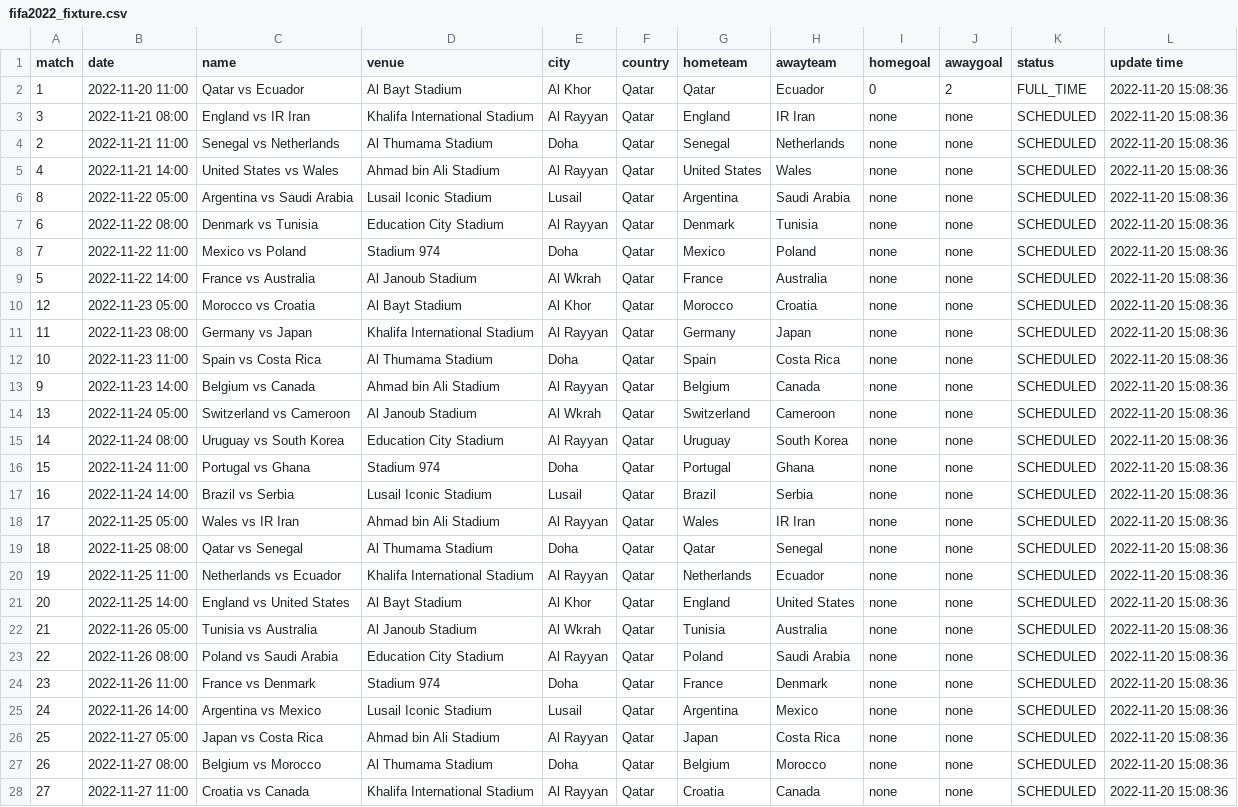
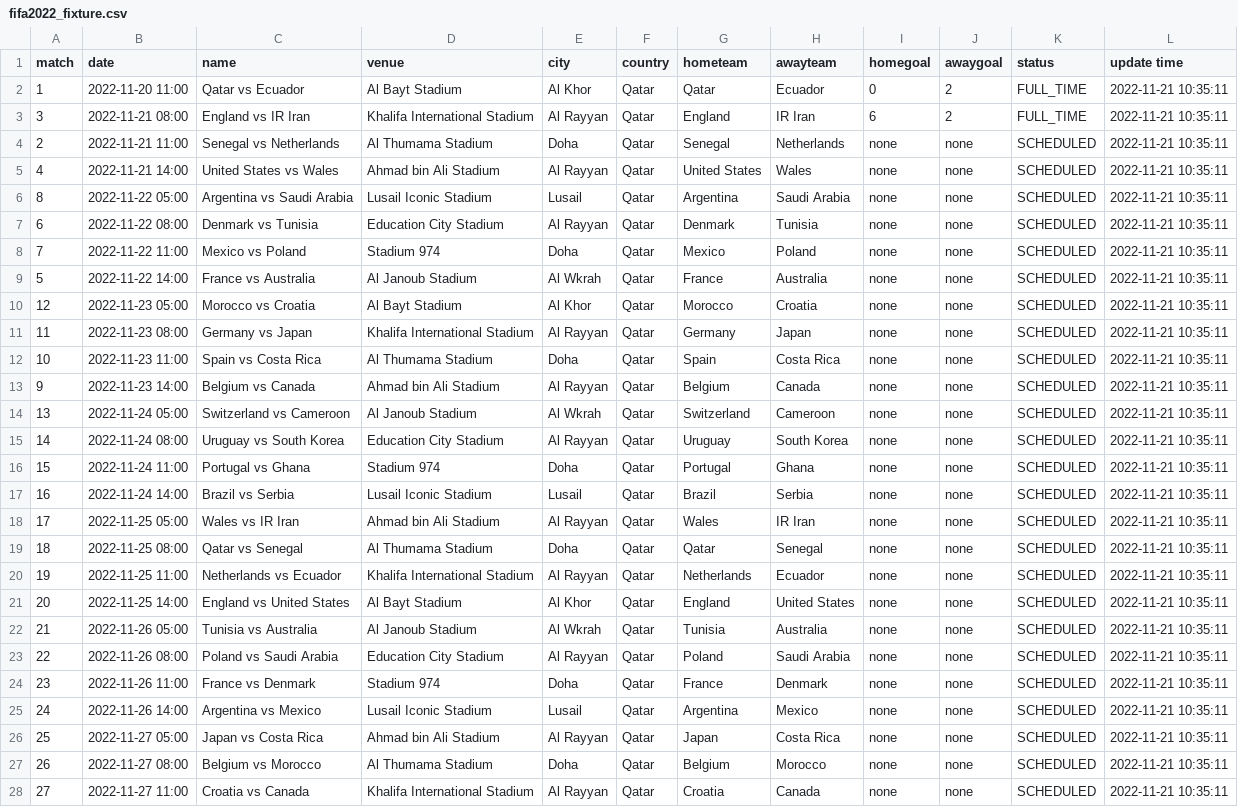
Before and after one commit to excel4soccer/FIFA2022_WC, a CSV file: fifa2022_fixture.csv, drawn as a sheet; only a part is shown; the diff covers the shown part only; the diff names each change by its address in the sheet, - before the commit and + after, or states it on an @@ line.

Commit message:
commit 2022-11-21 10:35:11

```diff
--- a/fifa2022_fixture.csv
+++ b/fifa2022_fixture.csv
-L2:L28 (update time): 2022-11-20 15:08:36
+L2:L28 (update time): 2022-11-21 10:35:11
-I3 (homegoal): none
+I3 (homegoal): 6
-J3 (awaygoal): none
+J3 (awaygoal): 2
-K3 (status): SCHEDULED
+K3 (status): FULL_TIME
```
Also changed, not shown: 37 edited cells elsewhere in this file.
